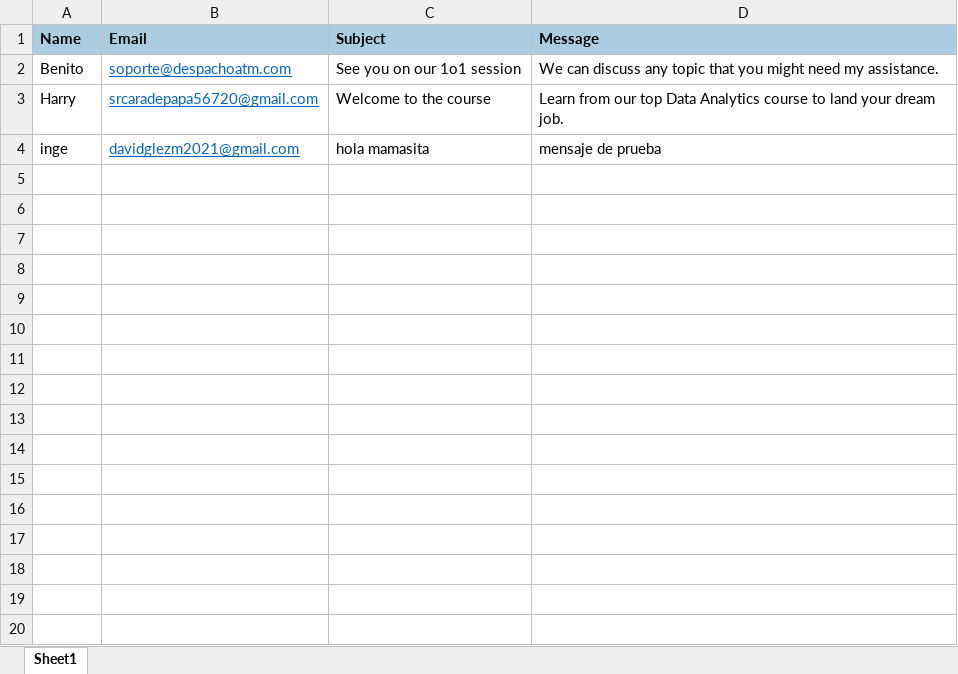
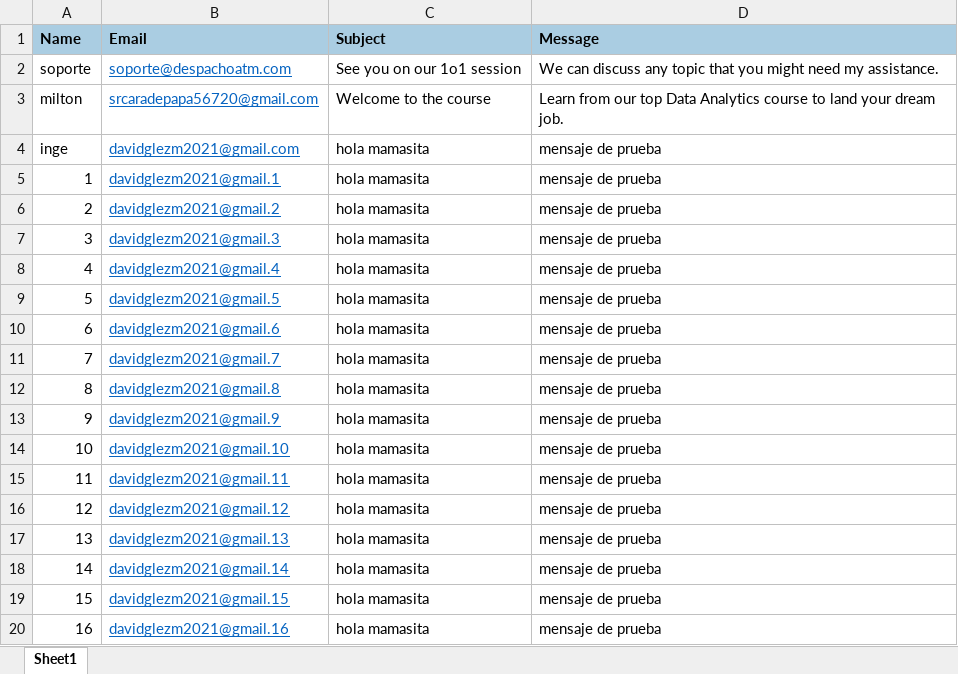
Before and after one commit to DeivMolina/Mailing-Python, an Excel workbook: Data/Emails.xlsx, sheet Sheet1, drawn as a sheet; only a part is shown; values as stored, in another font and other column widths than the file's, no borders; the diff covers the shown part only; the diff names each change by its address in the sheet, - before the commit and + after, or states it on an @@ line.

Commit message:
Update Emails.xlsx

```diff
--- a/Data/Emails.xlsx (sheet Sheet1)
+++ b/Data/Emails.xlsx (sheet Sheet1)
-A2 (Name): Benito
+A2 (Name): soporte
-A3 (Name): Harry
+A3 (Name): milton
+row 5: 1 | davidglezm2021@gmail.1 | hola mamasita | mensaje de prueba
+row 6: 2 | davidglezm2021@gmail.2 | hola mamasita | mensaje de prueba
+row 7: 3 | davidglezm2021@gmail.3 | hola mamasita | mensaje de prueba
+row 8: 4 | davidglezm2021@gmail.4 | hola mamasita | mensaje de prueba
+row 9: 5 | davidglezm2021@gmail.5 | hola mamasita | mensaje de prueba
+row 10: 6 | davidglezm2021@gmail.6 | hola mamasita | mensaje de prueba
+row 11: 7 | davidglezm2021@gmail.7 | hola mamasita | mensaje de prueba
+row 12: 8 | davidglezm2021@gmail.8 | hola mamasita | mensaje de prueba
+row 13: 9 | davidglezm2021@gmail.9 | hola mamasita | mensaje de prueba
+row 14: 10 | davidglezm2021@gmail.10 | hola mamasita | mensaje de prueba
+row 15: 11 | davidglezm2021@gmail.11 | hola mamasita | mensaje de prueba
+row 16: 12 | davidglezm2021@gmail.12 | hola mamasita | mensaje de prueba
+row 17: 13 | davidglezm2021@gmail.13 | hola mamasita | mensaje de prueba
+row 18: 14 | davidglezm2021@gmail.14 | hola mamasita | mensaje de prueba
+row 19: 15 | davidglezm2021@gmail.15 | hola mamasita | mensaje de prueba
+row 20: 16 | davidglezm2021@gmail.16 | hola mamasita | mensaje de prueba
```
Also changed, not shown: 53 added rows elsewhere in this sheet.
